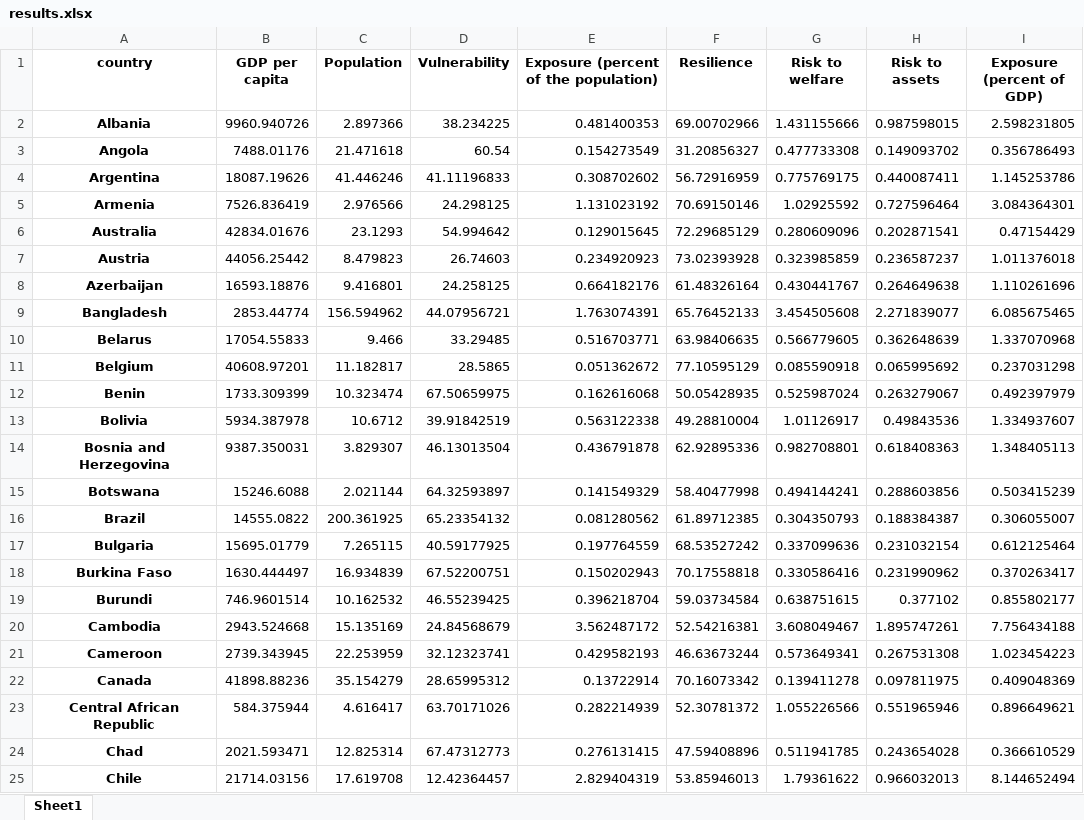
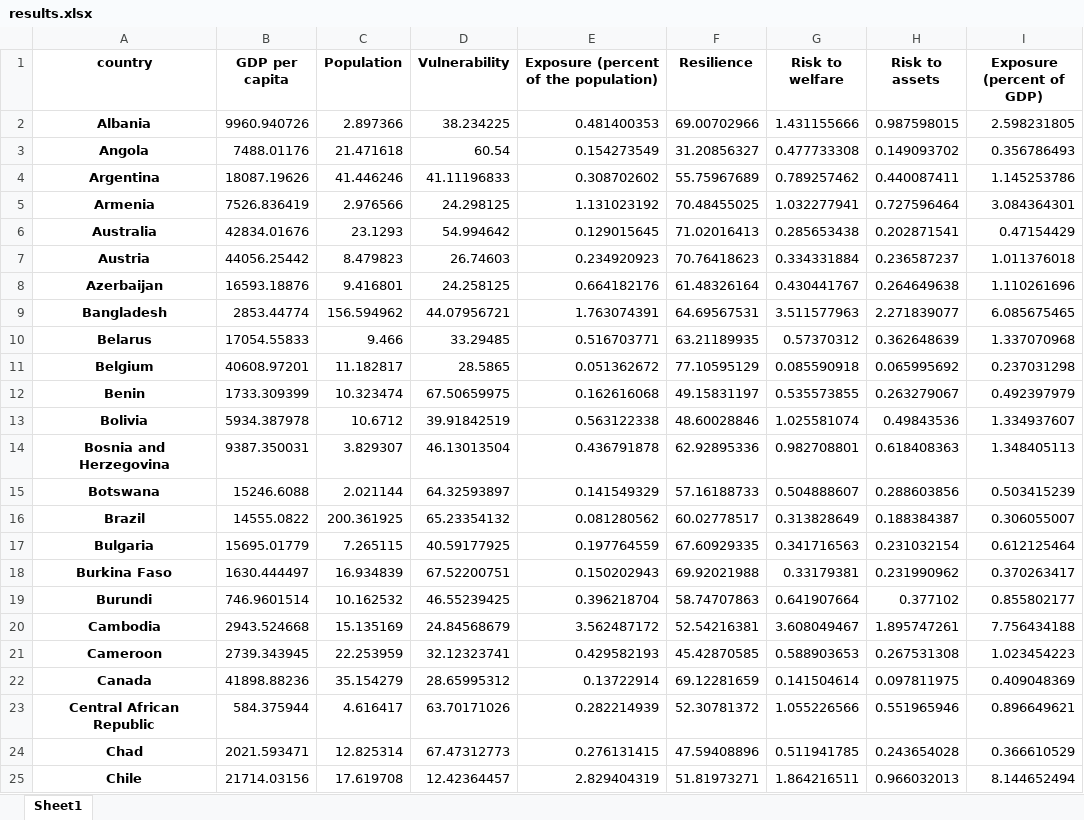
Before and after one commit to walshb1/gRIMM, an Excel workbook: orig_intermediate/results.xlsx, sheet Sheet1, drawn as a sheet; only a part is shown; values as stored, in another font and other column widths than the file's, no borders; the diff covers the shown part only; the diff names each change by its address in the sheet, - before the commit and + after, or states it on an @@ line.

```diff
--- a/orig_intermediate/results.xlsx (sheet Sheet1)
+++ b/orig_intermediate/results.xlsx (sheet Sheet1)
-F4 (Resilience): 56.72916959
+F4 (Resilience): 55.75967689
-G4 (Risk to welfare): 0.775769175
+G4 (Risk to welfare): 0.789257462
-F5 (Resilience): 70.69150146
+F5 (Resilience): 70.48455025
-G5 (Risk to welfare): 1.02925592
+G5 (Risk to welfare): 1.032277941
-F6 (Resilience): 72.29685129
+F6 (Resilience): 71.02016413
-G6 (Risk to welfare): 0.280609096
+G6 (Risk to welfare): 0.285653438
-F7 (Resilience): 73.02393928
+F7 (Resilience): 70.76418623
-G7 (Risk to welfare): 0.323985859
+G7 (Risk to welfare): 0.334331884
-F9 (Resilience): 65.76452133
+F9 (Resilience): 64.69567531
-G9 (Risk to welfare): 3.454505608
+G9 (Risk to welfare): 3.511577963
-F10 (Resilience): 63.98406635
+F10 (Resilience): 63.21189935
-G10 (Risk to welfare): 0.566779605
+G10 (Risk to welfare): 0.57370312
-F12 (Resilience): 50.05428935
+F12 (Resilience): 49.15831197
-G12 (Risk to welfare): 0.525987024
+G12 (Risk to welfare): 0.535573855
-F13 (Resilience): 49.28810004
+F13 (Resilience): 48.60028846
-G13 (Risk to welfare): 1.01126917
+G13 (Risk to welfare): 1.025581074
-F15 (Resilience): 58.40477998
+F15 (Resilience): 57.16188733
-G15 (Risk to welfare): 0.494144241
+G15 (Risk to welfare): 0.504888607
-F16 (Resilience): 61.89712385
+F16 (Resilience): 60.02778517
-G16 (Risk to welfare): 0.304350793
+G16 (Risk to welfare): 0.313828649
-F17 (Resilience): 68.53527242
+F17 (Resilience): 67.60929335
-G17 (Risk to welfare): 0.337099636
+G17 (Risk to welfare): 0.341716563
-F18 (Resilience): 70.17558818
+F18 (Resilience): 69.92021988
-G18 (Risk to welfare): 0.330586416
+G18 (Risk to welfare): 0.33179381
-F19 (Resilience): 59.03734584
+F19 (Resilience): 58.74707863
-G19 (Risk to welfare): 0.638751615
+G19 (Risk to welfare): 0.641907664
-F21 (Resilience): 46.63673244
+F21 (Resilience): 45.42870585
-G21 (Risk to welfare): 0.573649341
+G21 (Risk to welfare): 0.588903653
-F22 (Resilience): 70.16073342
+F22 (Resilience): 69.12281659
-G22 (Risk to welfare): 0.139411278
+G22 (Risk to welfare): 0.141504614
-F25 (Resilience): 53.85946013
+F25 (Resilience): 51.81973271
-G25 (Risk to welfare): 1.79361622
+G25 (Risk to welfare): 1.864216511
```
Also changed, not shown: 162 edited cells elsewhere in this sheet, 10 other files.
